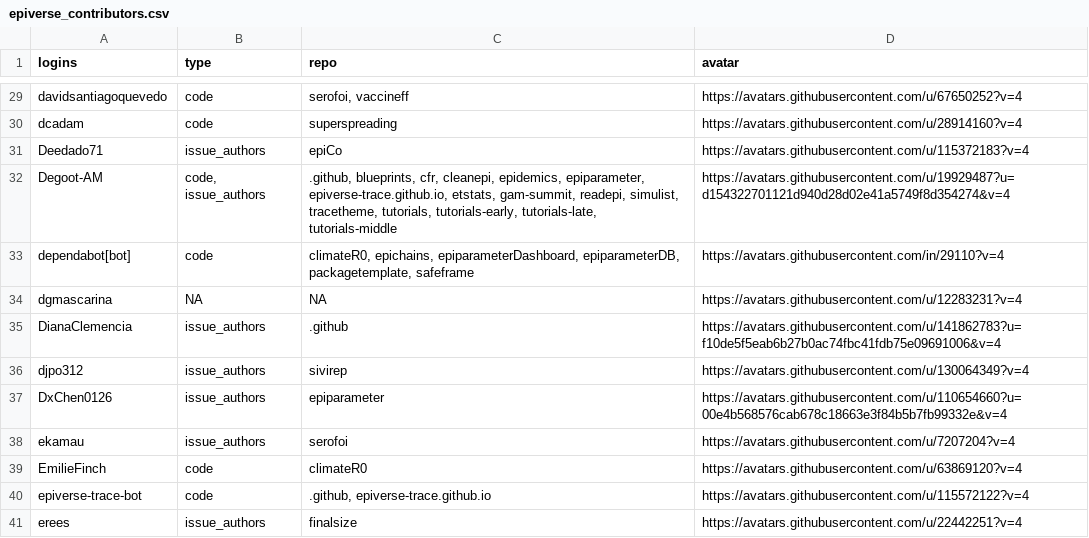
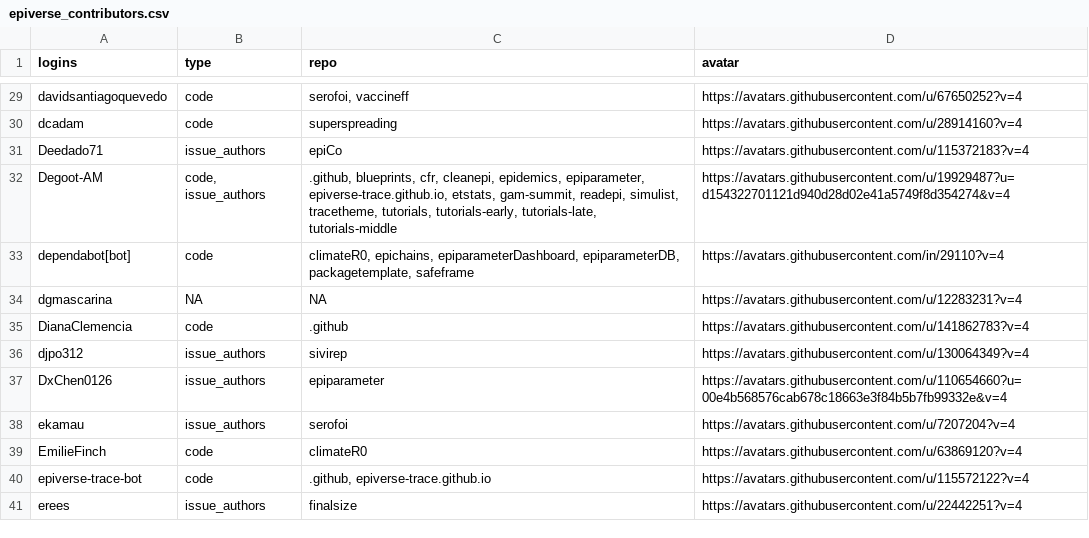
Before and after one commit to epiverse-trace/epiverse-trace.github.io, a CSV file: _data/epiverse_contributors.csv, drawn as a sheet; only a part is shown, gaps mark what is left out.

Commit message:
Update `_data/epiverse_contributors.csv` and `_freeze/`

```diff
--- a/_data/epiverse_contributors.csv
+++ b/_data/epiverse_contributors.csv
@@ -34,3 +34,3 @@
 "dgmascarina",NA,NA,"https://avatars.githubusercontent.com/u/12283231?v=4"
-"DianaClemencia","issue_authors",".github","https://avatars.githubusercontent.com/u/141862783?u=f10de5f5eab6b27b0ac74fbc41fdb75e09691006&v=4"
+"DianaClemencia","code",".github","https://avatars.githubusercontent.com/u/141862783?v=4"
 "djpo312","issue_authors","sivirep","https://avatars.githubusercontent.com/u/130064349?v=4"
```
Also changed, not shown: 1 other file.
